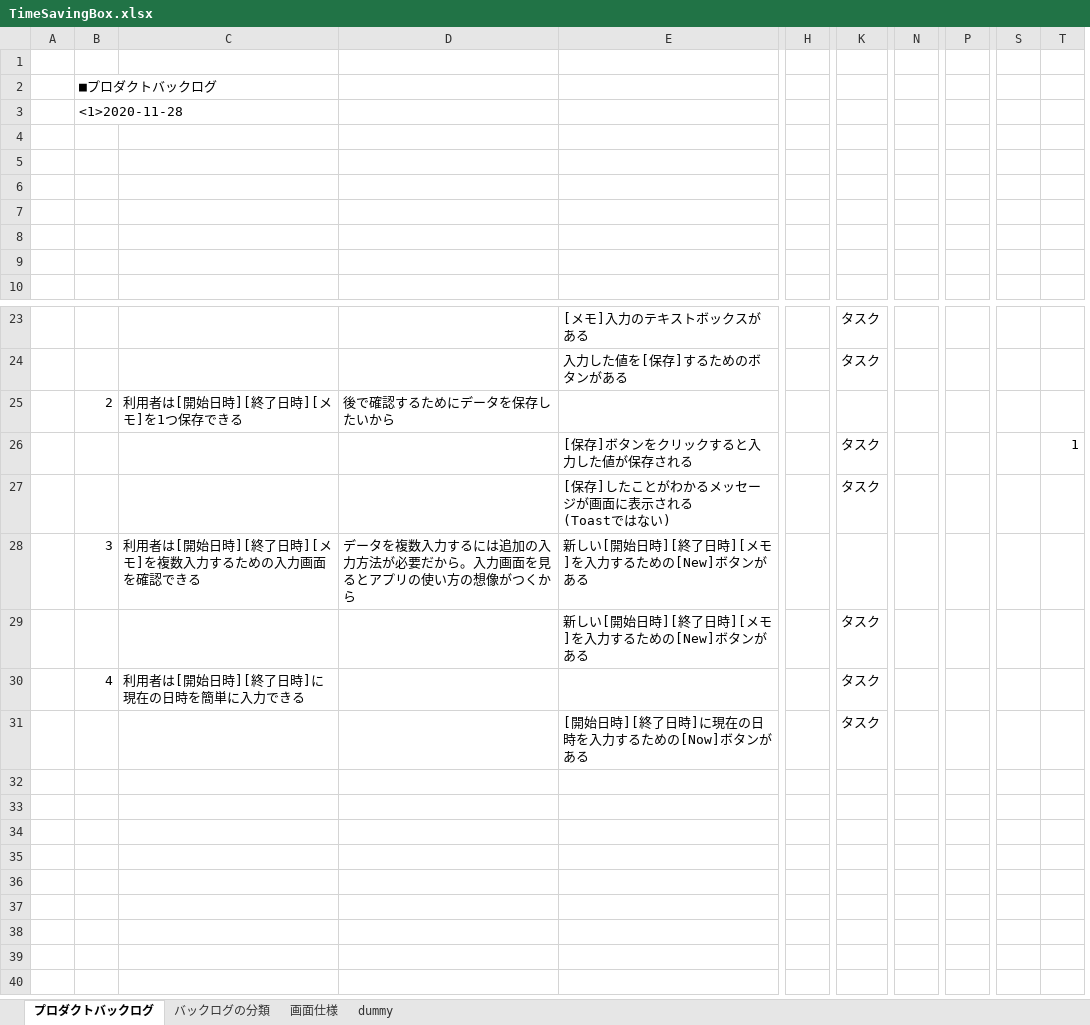
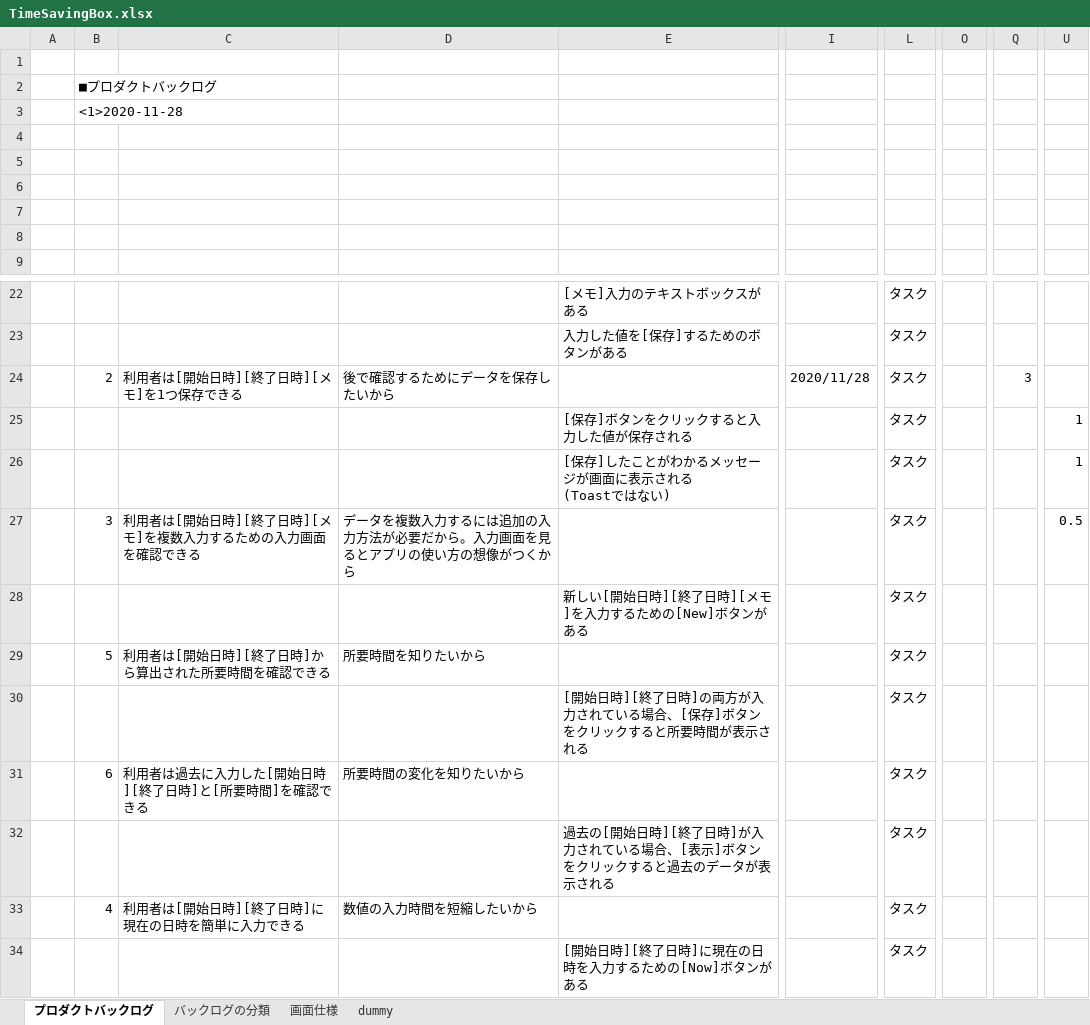
Before and after one commit to k-df-yokoyama/TimeSavingBox, an Excel workbook: doc/TimeSavingBox.xlsx, sheet プロダクトバックログ, drawn as a sheet; only a part is shown, gaps mark what is left out; values as stored, in another font and other column widths than the file's, no cell formats; charts and pictures not drawn; removed rows and columns are numbered as before the commit, all else as after; rows hold the shown columns only; the diff names each change by its address in the sheet, - before the commit and + after, or states it on an @@ line.

```diff
--- a/doc/TimeSavingBox.xlsx (sheet プロダクトバックログ)
+++ b/doc/TimeSavingBox.xlsx (sheet プロダクトバックログ)
@@ column H hidden, empty @@
+column I, row 24: 2020/11/28
-column N, empty
+column O, empty
-column P, empty
+column Q, row 24: 3
-column S, empty
-row 4: (empty)
-L24: (empty)
+L24: タスク
-U26: (empty)
+U26: 1
-row 28:  | 3 | 利用者は[開始日時][終了日時][メモ]を複数入力するための入力画面を確認できる | データを複数入力するには追加の入力方法が必要だから。入力画面を見るとアプリの使い方の想像がつくから | 新しい[開始日時][終了日時][メモ]を入力するための[New]ボタンがある
+row 27:  | 3 | 利用者は[開始日時][終了日時][メモ]を複数入力するための入力画面を確認できる | データを複数入力するには追加の入力方法が必要だから。入力画面を見るとアプリの使い方の想像がつくから |  |  | タスク |  |  | 0.5
+row 29:  | 5 | 利用者は[開始日時][終了日時]から算出された所要時間を確認できる | 所要時間を知りたいから |  |  | タスク
+row 30:  |  |  |  | [開始日時][終了日時]の両方が入力されている場合、[保存]ボタンをクリックすると所要時間が表示される |  | タスク
+row 31:  | 6 | 利用者は過去に入力した[開始日時][終了日時]と[所要時間]を確認できる | 所要時間の変化を知りたいから |  |  | タスク
+row 32:  |  |  |  | 過去の[開始日時][終了日時]が入力されている場合、[表示]ボタンをクリックすると過去のデータが表示される |  | タスク
-D33: (empty)
+D33: 数値の入力時間を短縮したいから
```
Also changed, not shown: cell formats, formulas that keep their value, charts or pictures, 4 other files.
